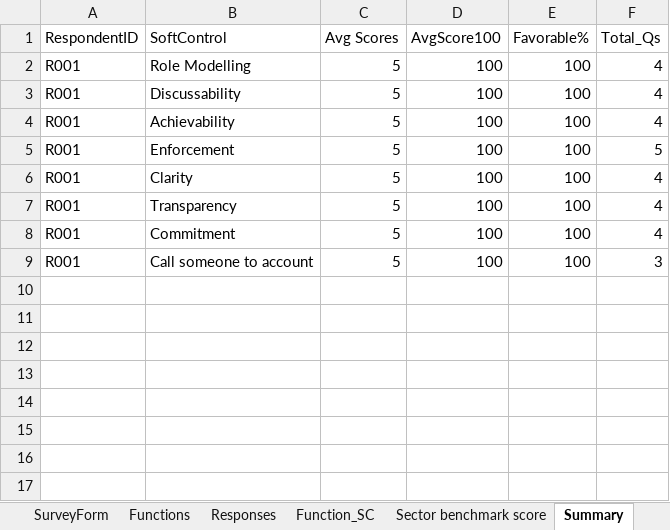
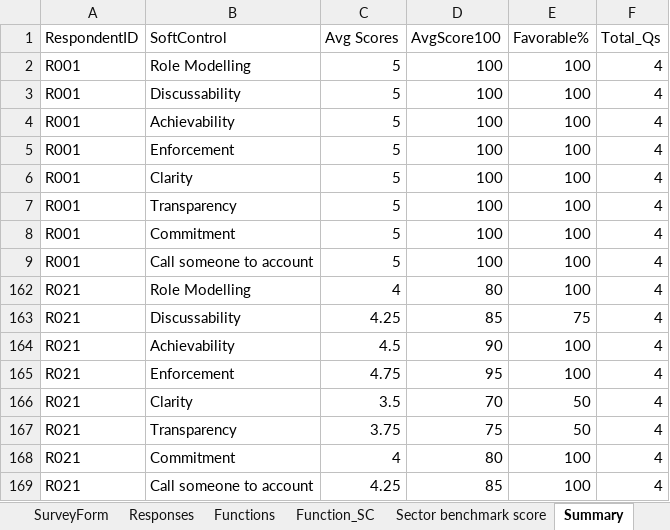
Before and after one commit to riya-020/Soft_Controls_Frontend, an Excel workbook: public/data/soft_control_data1.xlsx, sheet Summary, drawn as a sheet; values as stored, in another font and other column widths than the file's, no borders; table styles not drawn; the diff names each change by its address in the sheet, - before the commit and + after, or states it on an @@ line.

```diff
--- a/public/data/soft_control_data1.xlsx (sheet Summary)
+++ b/public/data/soft_control_data1.xlsx (sheet Summary)
@@ sheet tab order changed: SurveyForm | Responses | Functions | Function_SC | Sector benchmark score | Summary @@
-F5 (Total_Qs): 5
+F5 (Total_Qs): 4
-F9 (Total_Qs): 3
+F9 (Total_Qs): 4
@@ row 162 unhidden: R021 | Role Modelling | 4 | 80 | 100 | 4 @@
@@ row 163 unhidden: R021 | Discussability | 4.25 | 85 | 75 | 4 @@
@@ row 164 unhidden: R021 | Achievability | 4.5 | 90 | 100 | 4 @@
+row 165: R021 | Enforcement | 4.75 | 95 | 100 | 4
@@ row 166 unhidden: R021 | Clarity | 3.5 | 70 | 50 | 4 @@
@@ row 167 unhidden: R021 | Transparency | 3.75 | 75 | 50 | 4 @@
@@ row 168 unhidden: R021 | Commitment | 4 | 80 | 100 | 4 @@
+row 169: R021 | Call someone to account | 4.25 | 85 | 100 | 4
```
Also changed, not shown: sheet Responses, sheet Function_SC, sheet SOFT CONTROL SCORECARD, sheet Culture_Risk_Index, sheet FinalQuestions, sheet Radar Chart, 2 more sheets, hidden cells, charts or pictures, 9 other files.
